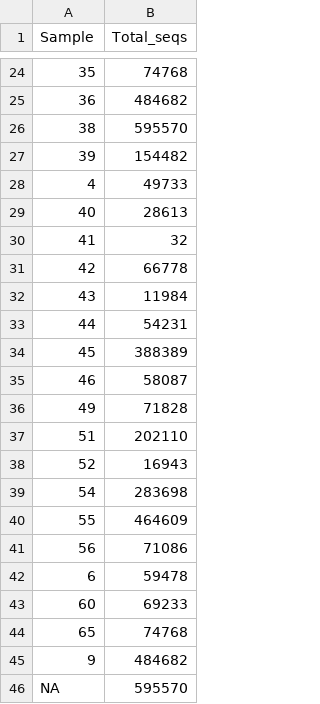
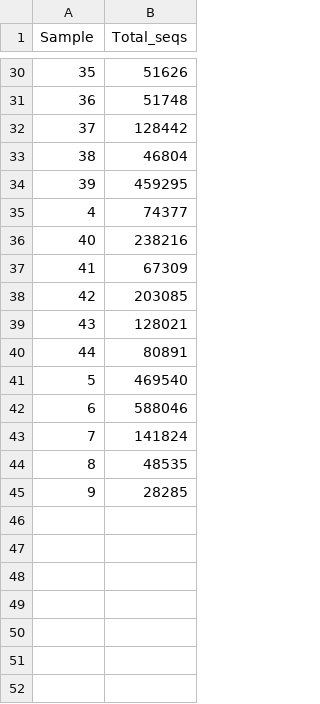
Before and after one commit to sagesteppe/ManuSCript, a CSV file: data/blast_proc_reads.csv, drawn as a sheet; only a part is shown, gaps mark what is left out; the diff covers the shown part only.

```diff
--- a/data/blast_proc_reads.csv
+++ b/data/blast_proc_reads.csv
@@ -24,23 +30,16 @@
-35,74768
-36,484682
-38,595570
-39,154482
-4,49733
-40,28613
-41,32
-42,66778
-43,11984
-44,54231
-45,388389
-46,58087
-49,71828
-51,202110
-52,16943
-54,283698
-55,464609
-56,71086
-6,59478
-60,69233
-65,74768
-9,484682
-"NA",595570
+35,51626
+36,51748
+37,128442
+38,46804
+39,459295
+4,74377
+40,238216
+41,67309
+42,203085
+43,128021
+44,80891
+5,469540
+6,588046
+7,141824
+8,48535
+9,28285
```
Also changed, not shown: 6 added rows and 22 edited cells elsewhere in this file, data/Sequence_Reclass_table.csv, data/morpho_pollen.csv, 13 other files.
